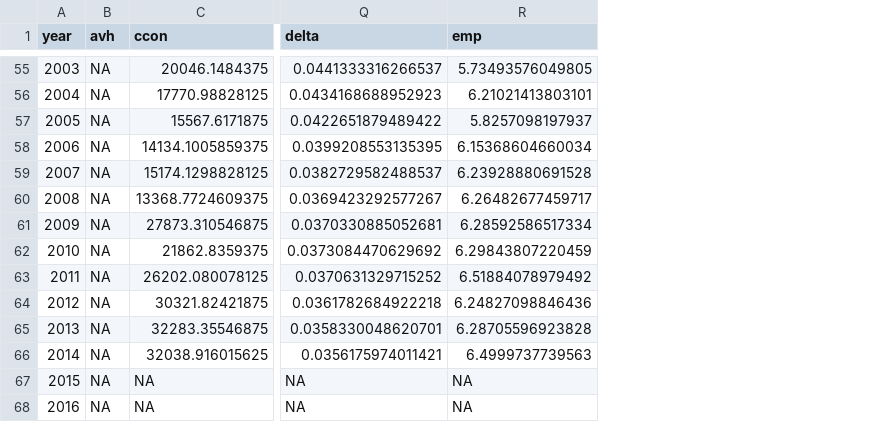
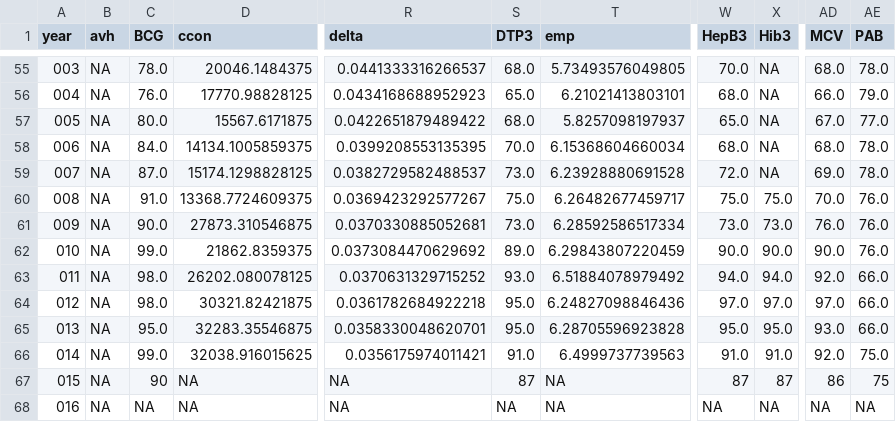
Before and after one commit to kontravariant/geohealth, a CSV file: data/table.csv, drawn as a sheet; only a part is shown, gaps mark what is left out; the diff covers the shown part only; the diff names each change by its address in the sheet, - before the commit and + after, or states it on an @@ line.

```diff
--- a/data/table.csv
+++ b/data/table.csv
+column C (BCG), rows 55-68: 78.0 | 76.0 | 80.0 | 84.0 | 87.0 | 91.0 | 90.0 | 99.0 | 98.0 | 98.0 | 95.0 | 99.0 | 90 | NA
+column S (DTP3), rows 55-68: 68.0 | 65.0 | 68.0 | 70.0 | 73.0 | 75.0 | 73.0 | 89.0 | 93.0 | 95.0 | 95.0 | 91.0 | 87 | NA
+column W (HepB3), rows 55-68: 70.0 | 68.0 | 65.0 | 68.0 | 72.0 | 75.0 | 73.0 | 90.0 | 94.0 | 97.0 | 95.0 | 91.0 | 87 | NA
+column X (Hib3), rows 55-68: NA | NA | NA | NA | NA | 75.0 | 73.0 | 90.0 | 94.0 | 97.0 | 95.0 | 91.0 | 87 | NA
+column AD (MCV), rows 55-68: 68.0 | 66.0 | 67.0 | 68.0 | 69.0 | 70.0 | 76.0 | 90.0 | 92.0 | 97.0 | 93.0 | 92.0 | 86 | NA
+column AE (PAB), rows 55-68: 78.0 | 79.0 | 77.0 | 78.0 | 78.0 | 76.0 | 76.0 | 76.0 | 66.0 | 66.0 | 66.0 | 75.0 | 75 | NA
-A55 (year): 2003
+A55 (year): 003
-A56 (year): 2004
+A56 (year): 004
-A57 (year): 2005
+A57 (year): 005
-A58 (year): 2006
+A58 (year): 006
-A59 (year): 2007
+A59 (year): 007
-A60 (year): 2008
+A60 (year): 008
-A61 (year): 2009
+A61 (year): 009
-A62 (year): 2010
+A62 (year): 010
-A63 (year): 2011
+A63 (year): 011
-A64 (year): 2012
+A64 (year): 012
-A65 (year): 2013
+A65 (year): 013
-A66 (year): 2014
+A66 (year): 014
-A67 (year): 2015
+A67 (year): 015
-A68 (year): 2016
+A68 (year): 016
```
Also changed, not shown: 53 edited cells elsewhere in this file, 9 other files.
